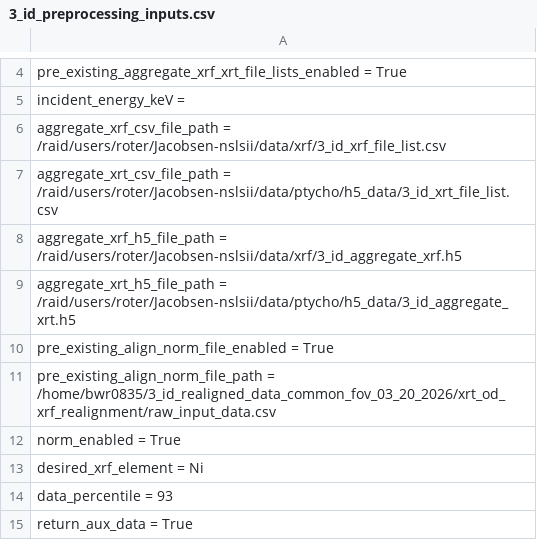
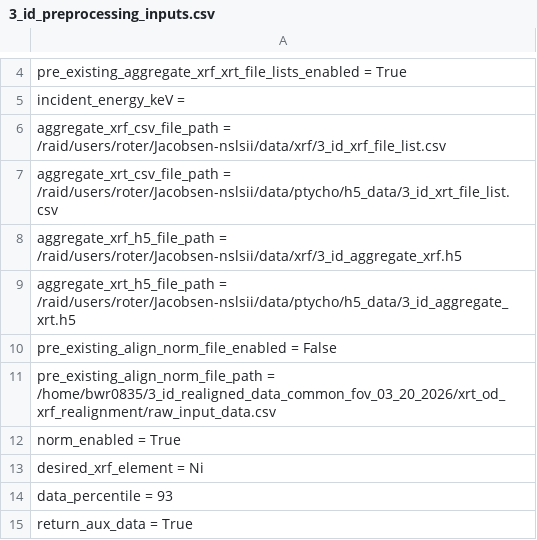
Before and after one commit to bwr0835/XRF_tomography, a CSV file: 3D/3_id_preprocessing_inputs.csv, drawn as a sheet; only a part is shown, gaps mark what is left out.

```diff
--- a/3D/3_id_preprocessing_inputs.csv
+++ b/3D/3_id_preprocessing_inputs.csv
@@ -9,3 +9,3 @@ aggregate_xrf_h5_file_path = /raid/users/roter/Jacobsen-nslsii/data/xrf/3_id_agg
 aggregate_xrt_h5_file_path = /raid/users/roter/Jacobsen-nslsii/data/ptycho/h5_data/3_id_aggregate_xrt.h5
-pre_existing_align_norm_file_enabled = True
+pre_existing_align_norm_file_enabled = False
 pre_existing_align_norm_file_path = /home/bwr0835/3_id_realigned_data_common_fov_03_20_2026/xrt_od_xrf_realignment/raw_input_data.csv
```
Also changed, not shown: 1 other file.
